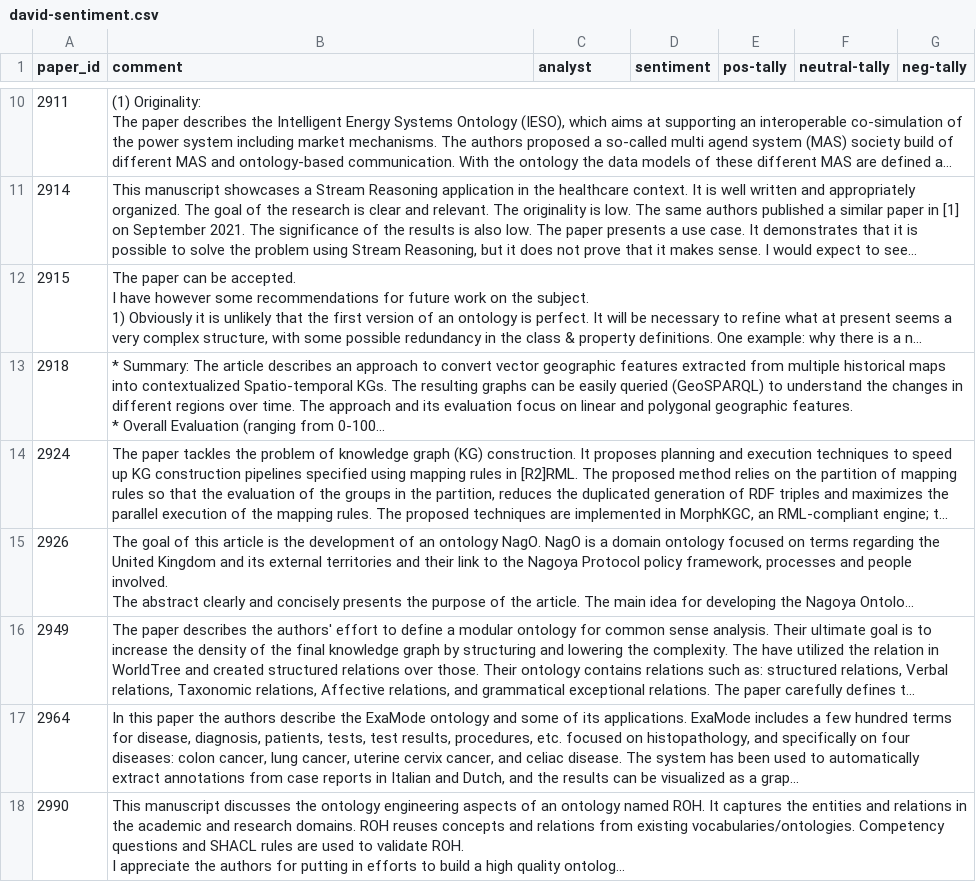
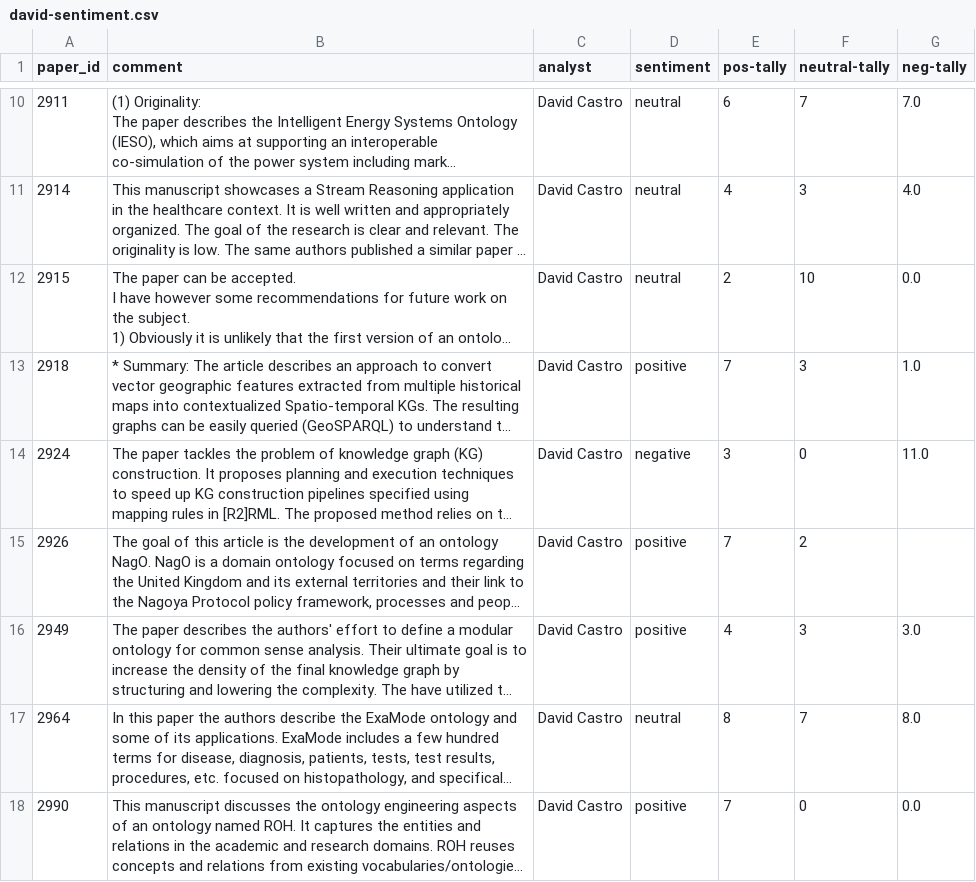
Before and after one commit to kastle-lab/sentiment-analysis-swj, a CSV file: deliverables/data/human-determined-sentiment/david-sentiment.csv (was deliverables/data/human-determined-sentiment/david-sentiment/david-sentiment.csv), drawn as a sheet; only a part is shown, gaps mark what is left out; long unchanged cells end in …; the diff covers the shown part only; the diff names each change by its address in the sheet, - before the commit and + after, or states it on an @@ line.

```diff
--- a/deliverables/data/human-determined-sentiment/david-sentiment/david-sentiment.csv
+++ b/deliverables/data/human-determined-sentiment/david-sentiment.csv
-C10:C18 (analyst): (empty)
+C10:C18 (analyst): David Castro
-D10:D12 (sentiment): (empty)
+D10:D12 (sentiment): neutral
-E10 (pos-tally): (empty)
+E10 (pos-tally): 6
-F10 (neutral-tally): (empty)
+F10 (neutral-tally): 7
-G10 (neg-tally): (empty)
+G10 (neg-tally): 7.0
-E11 (pos-tally): (empty)
+E11 (pos-tally): 4
-F11 (neutral-tally): (empty)
+F11 (neutral-tally): 3
-G11 (neg-tally): (empty)
+G11 (neg-tally): 4.0
-E12 (pos-tally): (empty)
+E12 (pos-tally): 2
-F12 (neutral-tally): (empty)
+F12 (neutral-tally): 10
-G12 (neg-tally): (empty)
+G12 (neg-tally): 0.0
-D13 (sentiment): (empty)
+D13 (sentiment): positive
-E13 (pos-tally): (empty)
+E13 (pos-tally): 7
-F13 (neutral-tally): (empty)
+F13 (neutral-tally): 3
-G13 (neg-tally): (empty)
+G13 (neg-tally): 1.0
-D14 (sentiment): (empty)
+D14 (sentiment): negative
-E14 (pos-tally): (empty)
+E14 (pos-tally): 3
-F14 (neutral-tally): (empty)
+F14 (neutral-tally): 0
-G14 (neg-tally): (empty)
+G14 (neg-tally): 11.0
-D15:D16 (sentiment): (empty)
+D15:D16 (sentiment): positive
-E15 (pos-tally): (empty)
+E15 (pos-tally): 7
-F15 (neutral-tally): (empty)
+F15 (neutral-tally): 2
-E16 (pos-tally): (empty)
+E16 (pos-tally): 4
-F16 (neutral-tally): (empty)
+F16 (neutral-tally): 3
-G16 (neg-tally): (empty)
+G16 (neg-tally): 3.0
-D17 (sentiment): (empty)
+D17 (sentiment): neutral
-E17 (pos-tally): (empty)
+E17 (pos-tally): 8
-F17 (neutral-tally): (empty)
+F17 (neutral-tally): 7
-G17 (neg-tally): (empty)
+G17 (neg-tally): 8.0
-D18 (sentiment): (empty)
+D18 (sentiment): positive
-E18 (pos-tally): (empty)
+E18 (pos-tally): 7
-F18 (neutral-tally): (empty)
+F18 (neutral-tally): 0
-G18 (neg-tally): (empty)
+G18 (neg-tally): 0.0
```
Also changed, not shown: 55 edited cells elsewhere in this file, 2 other files.
